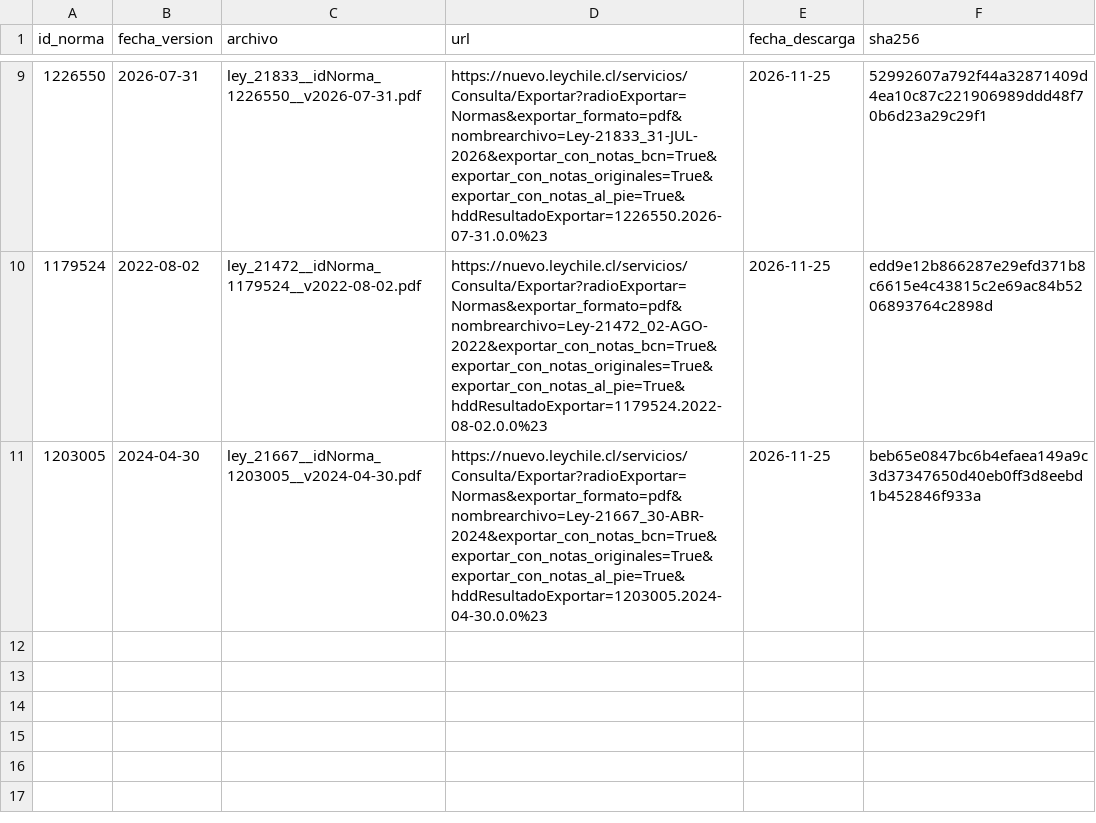
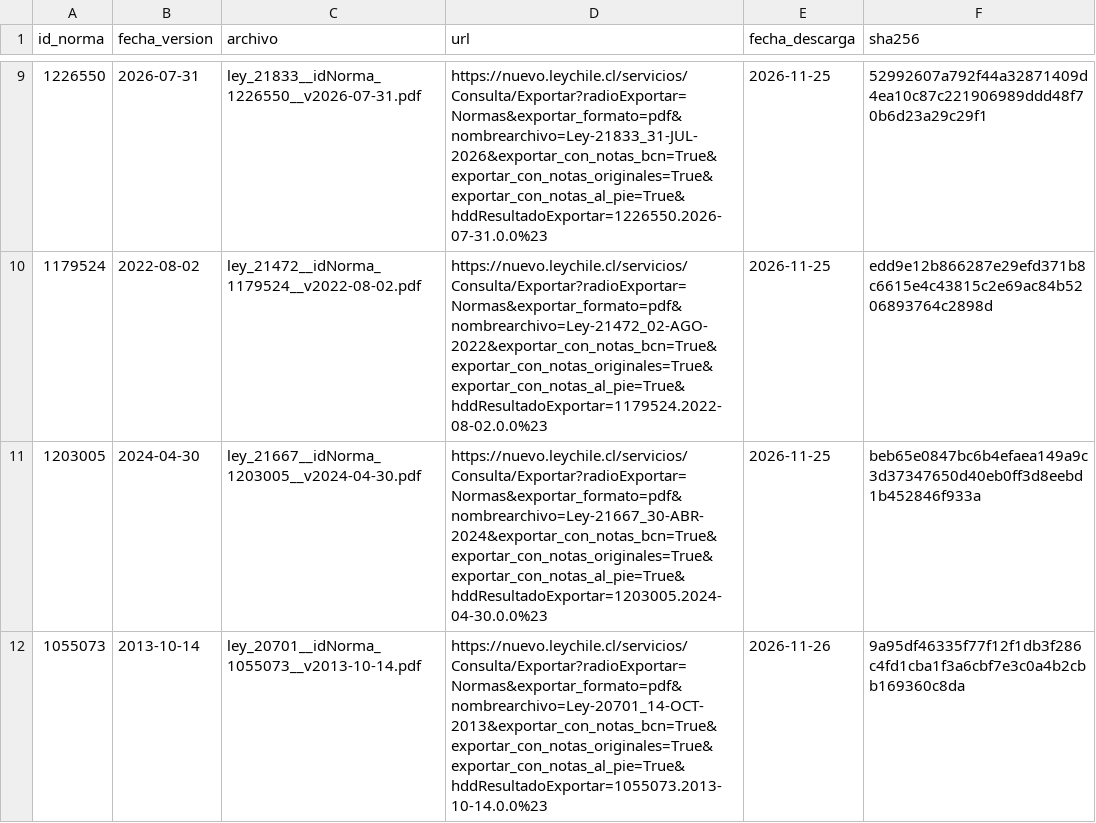
Before and after one commit to Pinzun/grafo-regulatorio, a CSV file: datos/raw/pdf/descargas_pdf.csv, drawn as a sheet; only a part is shown, gaps mark what is left out; the diff names each change by its address in the sheet, - before the commit and + after, or states it on an @@ line.

```diff
--- a/datos/raw/pdf/descargas_pdf.csv
+++ b/datos/raw/pdf/descargas_pdf.csv
+row 12: 1055073 | 2013-10-14 | ley_20701__idNorma_1055073__v2013-10-14.pdf | https://nuevo.leychile.cl/servicios/Consulta/Exportar?radioExportar=Normas&exportar_formato=pdf&nombrearchivo=Ley-20701_14-OCT-2013&exportar_con_notas_bcn=True&exportar_con_notas_originales=True&exportar_con_notas_al_pie=True&hddResultadoExportar=1055073.2013-10-14.0.0%23 | 2026-11-26 | 9a95df46335f77f12f1db3f286c4fd1cba1f3a6cbf7e3c0a4b2cbb169360c8da
```
Also changed, not shown: datos/derivados/historia_articulos.csv, datos/raw/descargas.csv, 35 other files.
